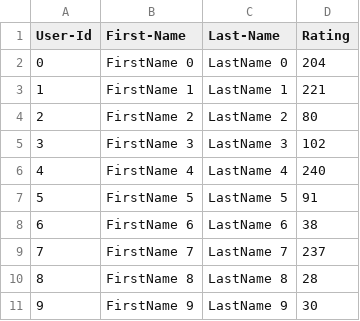
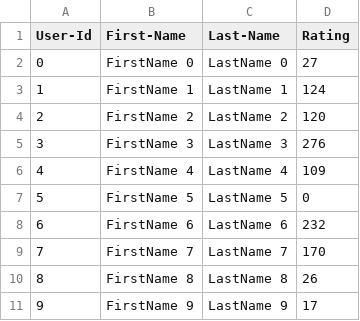
Before and after one commit to xizhao1019/INFO5100_Zhao_Xi_001054333, a CSV file: lab7_skeleton/UserCatalogue.csv, drawn as a sheet.

```diff
--- a/lab7_skeleton/UserCatalogue.csv
+++ b/lab7_skeleton/UserCatalogue.csv
@@ -1,11 +1,11 @@
 User-Id,First-Name,Last-Name,Rating
-0,FirstName 0,LastName 0,204
-1,FirstName 1,LastName 1,221
-2,FirstName 2,LastName 2,80
-3,FirstName 3,LastName 3,102
-4,FirstName 4,LastName 4,240
-5,FirstName 5,LastName 5,91
-6,FirstName 6,LastName 6,38
-7,FirstName 7,LastName 7,237
-8,FirstName 8,LastName 8,28
-9,FirstName 9,LastName 9,30
+0,FirstName 0,LastName 0,27
+1,FirstName 1,LastName 1,124
+2,FirstName 2,LastName 2,120
+3,FirstName 3,LastName 3,276
+4,FirstName 4,LastName 4,109
+5,FirstName 5,LastName 5,0
+6,FirstName 6,LastName 6,232
+7,FirstName 7,LastName 7,170
+8,FirstName 8,LastName 8,26
+9,FirstName 9,LastName 9,17
```
Also changed, not shown: lab7_skeleton/CommentData.csv, 6 other files.
